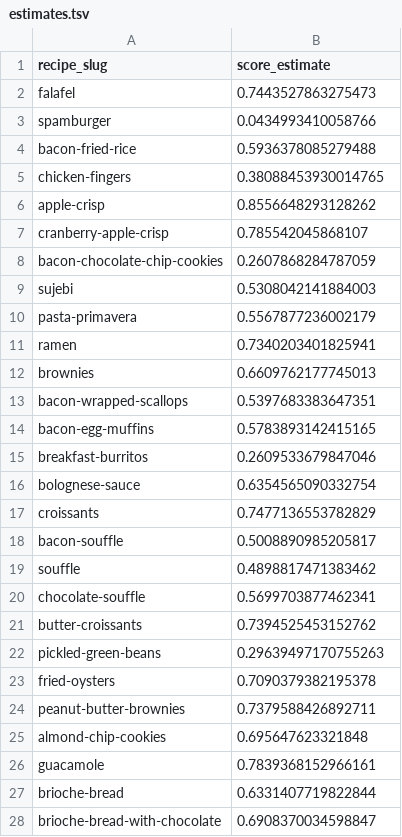
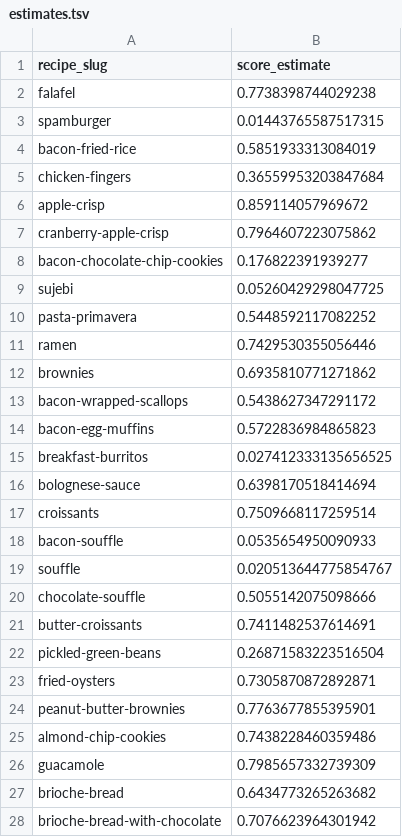
Before and after one commit to aidandig/dx704-project-04, a TSV file: estimates.tsv, drawn as a sheet; only a part is shown; the diff covers the shown part only.

Commit message:
new estimates

```diff
--- a/estimates.tsv
+++ b/estimates.tsv
@@ -1,28 +1,28 @@
 recipe_slug	score_estimate
-falafel	0.7443527863275473
-spamburger	0.0434993410058766
-bacon-fried-rice	0.5936378085279488
-chicken-fingers	0.38088453930014765
-apple-crisp	0.8556648293128262
-cranberry-apple-crisp	0.785542045868107
-bacon-chocolate-chip-cookies	0.2607868284787059
-sujebi	0.5308042141884003
-pasta-primavera	0.5567877236002179
-ramen	0.7340203401825941
-brownies	0.6609762177745013
-bacon-wrapped-scallops	0.5397683383647351
-bacon-egg-muffins	0.5783893142415165
-breakfast-burritos	0.2609533679847046
-bolognese-sauce	0.6354565090332754
-croissants	0.7477136553782829
-bacon-souffle	0.5008890985205817
-souffle	0.4898817471383462
-chocolate-souffle	0.5699703877462341
-butter-croissants	0.7394525453152762
-pickled-green-beans	0.29639497170755263
-fried-oysters	0.7090379382195378
-peanut-butter-brownies	0.7379588426892711
-almond-chip-cookies	0.695647623321848
-guacamole	0.7839368152966161
-brioche-bread	0.6331407719822844
-brioche-bread-with-chocolate	0.6908370034598847
+falafel	0.7738398744029238
+spamburger	0.01443765587517315
+bacon-fried-rice	0.5851933313084019
+chicken-fingers	0.36559953203847684
+apple-crisp	0.859114057969672
+cranberry-apple-crisp	0.7964607223075862
+bacon-chocolate-chip-cookies	0.176822391939277
+sujebi	0.05260429298047725
+pasta-primavera	0.5448592117082252
+ramen	0.7429530355056446
+brownies	0.6935810771271862
+bacon-wrapped-scallops	0.5438627347291172
+bacon-egg-muffins	0.5722836984865823
+breakfast-burritos	0.027412333135656525
+bolognese-sauce	0.6398170518414694
+croissants	0.7509668117259514
+bacon-souffle	0.0535654950090933
+souffle	0.020513644775854767
+chocolate-souffle	0.5055142075098666
+butter-croissants	0.7411482537614691
+pickled-green-beans	0.26871583223516504
+fried-oysters	0.7305870872892871
+peanut-butter-brownies	0.7763677855395901
+almond-chip-cookies	0.7438228460359486
+guacamole	0.7985657332739309
+brioche-bread	0.6434773265263682
+brioche-bread-with-chocolate	0.7076623964301942
```
Also changed, not shown: 73 edited cells elsewhere in this file.
